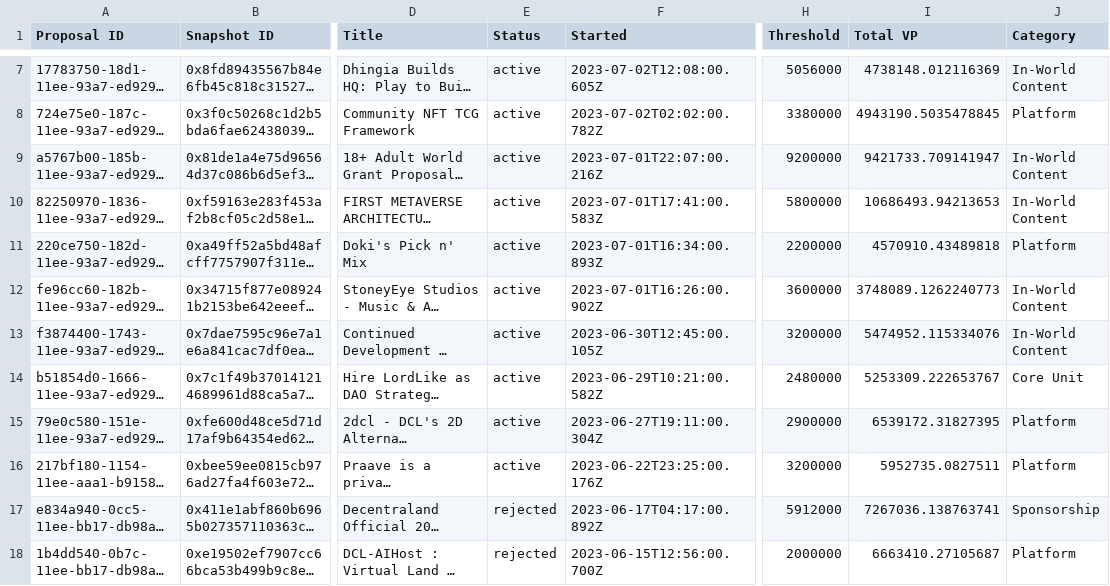
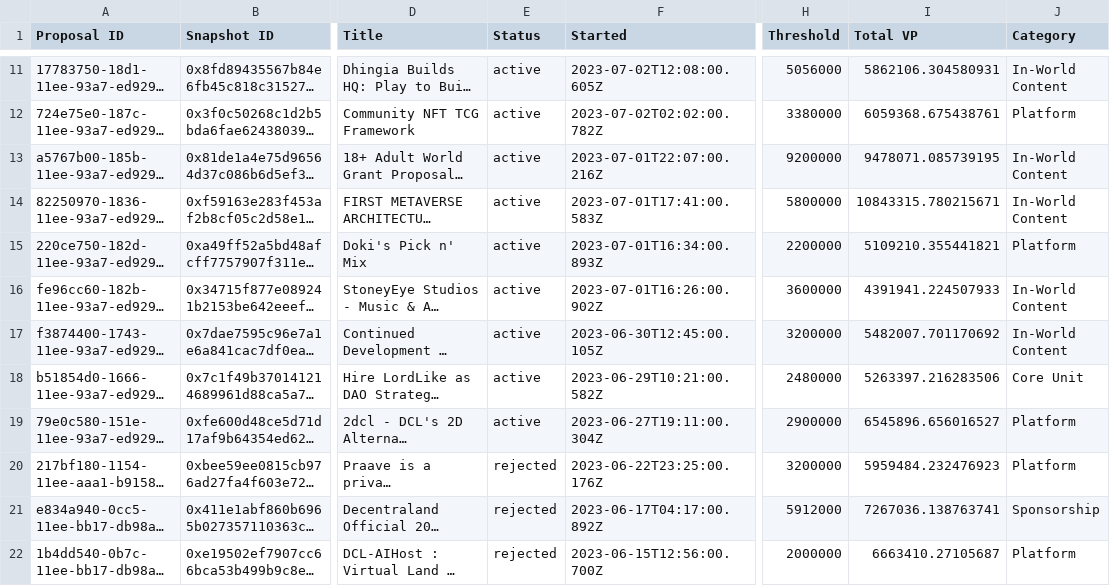
Before and after one commit to 1emu/transparency, a CSV file: grants.csv, drawn as a sheet; only a part is shown, gaps mark what is left out; long unchanged cells end in …; addresses are those after the commit; the diff covers the shown part only; the diff names each change by its address in the sheet, - before the commit and + after, or states it on an @@ line.

```diff
--- a/grants.csv
+++ b/grants.csv
-I11 (Total VP): 4738148.012116369
+I11 (Total VP): 5862106.304580931
-I12 (Total VP): 4943190.5035478845
+I12 (Total VP): 6059368.675438761
-I13 (Total VP): 9421733.709141947
+I13 (Total VP): 9478071.085739195
-I14 (Total VP): 10686493.94213653
+I14 (Total VP): 10843315.780215671
-I15 (Total VP): 4570910.43489818
+I15 (Total VP): 5109210.355441821
-I16 (Total VP): 3748089.1262240773
+I16 (Total VP): 4391941.224507933
-I17 (Total VP): 5474952.115334076
+I17 (Total VP): 5482007.701170692
-I18 (Total VP): 5253309.222653767
+I18 (Total VP): 5263397.216283506
-I19 (Total VP): 6539172.31827395
+I19 (Total VP): 6545896.656016527
-E20 (Status): active
+E20 (Status): rejected
-I20 (Total VP): 5952735.0827511
+I20 (Total VP): 5959484.232476923
```
Also changed, not shown: 4 added rows and 15 edited cells elsewhere in this file, balances.csv, collections.csv, 16 other files.
